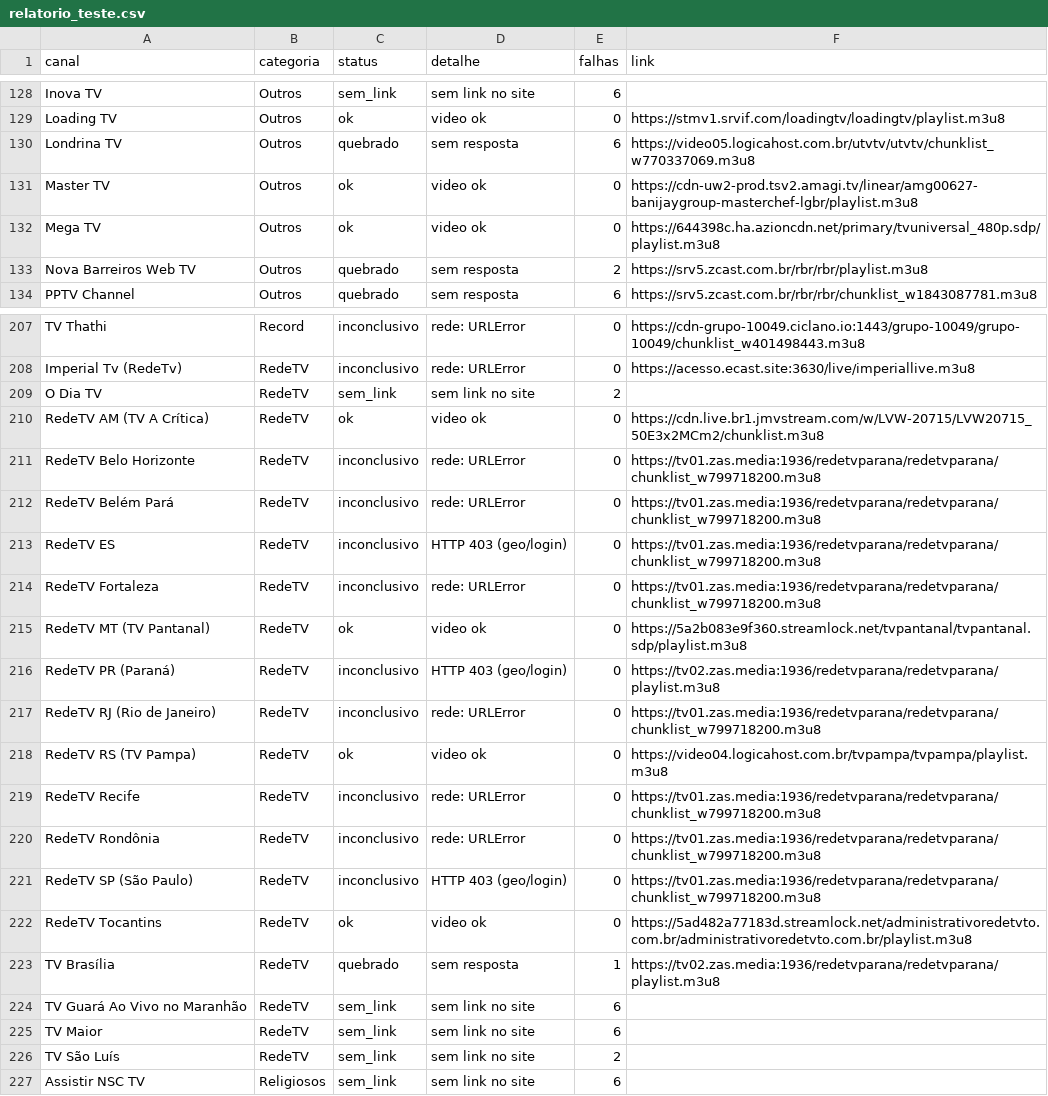
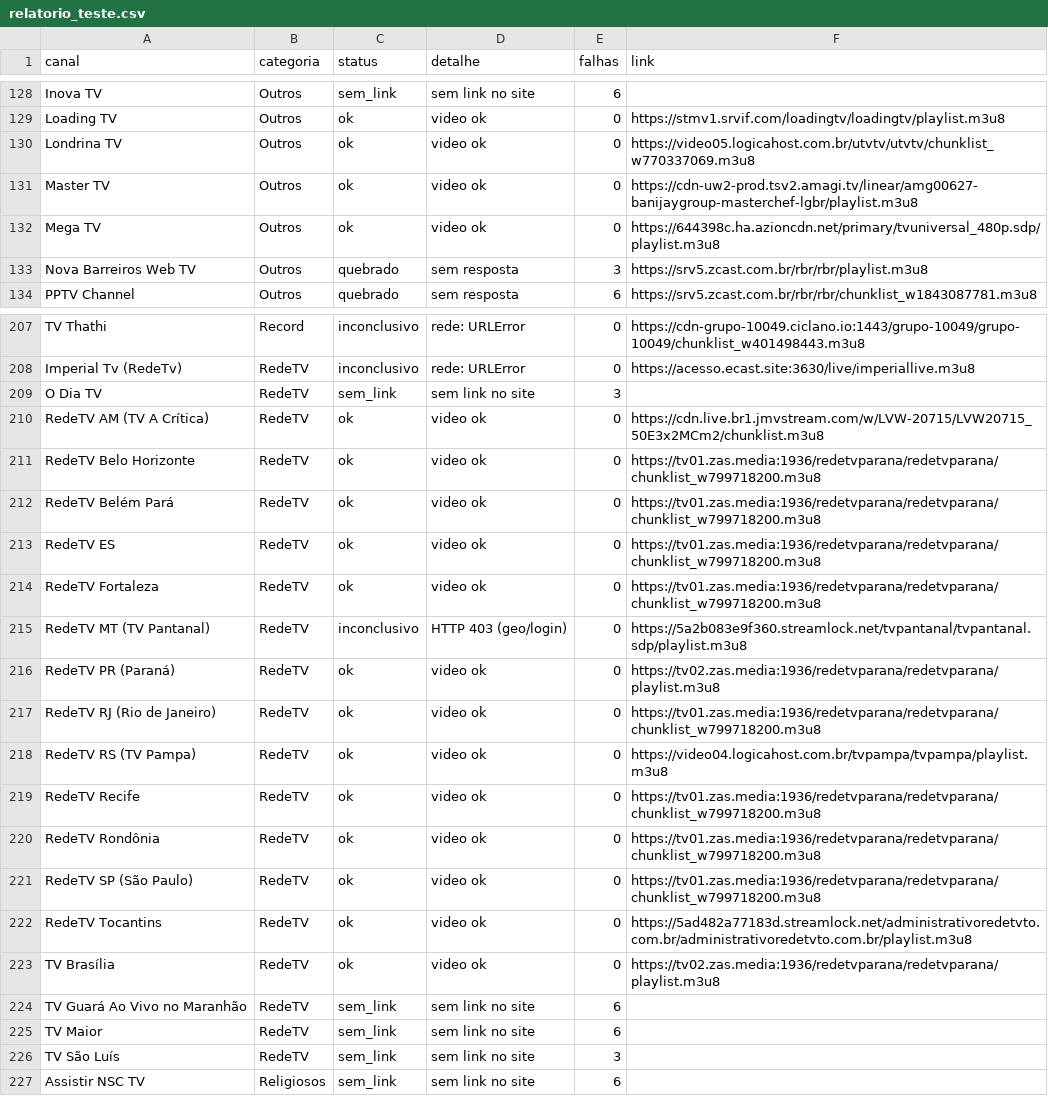
Before and after one commit to josemtocco/fotodicas, a CSV file: relatorio_teste.csv, drawn as a sheet; only a part is shown, gaps mark what is left out; the diff covers the shown part only.

```diff
--- a/relatorio_teste.csv
+++ b/relatorio_teste.csv
@@ -129,6 +129,6 @@ Inova TV;Outros;sem_link;sem link no site;6;
 Loading TV;Outros;ok;video ok;0;https://stmv1.srvif.com/loadingtv/loadingtv/playlist.m3u8
-Londrina TV;Outros;quebrado;sem resposta;6;https://video05.logicahost.com.br/utvtv/utvtv/chunklist_w770337069.m3u8
+Londrina TV;Outros;ok;video ok;0;https://video05.logicahost.com.br/utvtv/utvtv/chunklist_w770337069.m3u8
 Master TV;Outros;ok;video ok;0;https://cdn-uw2-prod.tsv2.amagi.tv/linear/amg00627-banijaygroup-masterchef-lgbr/playlist.m3u8
 Mega TV;Outros;ok;video ok;0;https://644398c.ha.azioncdn.net/primary/tvuniversal_480p.sdp/playlist.m3u8
-Nova Barreiros Web TV;Outros;quebrado;sem resposta;2;https://srv5.zcast.com.br/rbr/rbr/playlist.m3u8
+Nova Barreiros Web TV;Outros;quebrado;sem resposta;3;https://srv5.zcast.com.br/rbr/rbr/playlist.m3u8
 PPTV Channel;Outros;quebrado;sem resposta;6;https://srv5.zcast.com.br/rbr/rbr/chunklist_w1843087781.m3u8
@@ -208,20 +208,20 @@ TV Thathi;Record;inconclusivo;rede: URLError;0;https://cdn-grupo-10049.ciclano.i
 Imperial Tv (RedeTv);RedeTV;inconclusivo;rede: URLError;0;https://acesso.ecast.site:3630/live/imperiallive.m3u8
-O Dia TV;RedeTV;sem_link;sem link no site;2;
+O Dia TV;RedeTV;sem_link;sem link no site;3;
 RedeTV AM (TV A Crítica);RedeTV;ok;video ok;0;https://cdn.live.br1.jmvstream.com/w/LVW-20715/LVW20715_50E3x2MCm2/chunklist.m3u8
-RedeTV Belo Horizonte;RedeTV;inconclusivo;rede: URLError;0;https://tv01.zas.media:1936/redetvparana/redetvparana/chunklist_w799718200.m3u8
-RedeTV Belém Pará;RedeTV;inconclusivo;rede: URLError;0;https://tv01.zas.media:1936/redetvparana/redetvparana/chunklist_w799718200.m3u8
-RedeTV ES;RedeTV;inconclusivo;HTTP 403 (geo/login);0;https://tv01.zas.media:1936/redetvparana/redetvparana/chunklist_w799718200.m3u8
-RedeTV Fortaleza;RedeTV;inconclusivo;rede: URLError;0;https://tv01.zas.media:1936/redetvparana/redetvparana/chunklist_w799718200.m3u8
-RedeTV MT (TV Pantanal);RedeTV;ok;video ok;0;https://5a2b083e9f360.streamlock.net/tvpantanal/tvpantanal.sdp/playlist.m3u8
-RedeTV PR (Paraná);RedeTV;inconclusivo;HTTP 403 (geo/login);0;https://tv02.zas.media:1936/redetvparana/redetvparana/playlist.m3u8
-RedeTV RJ (Rio de Janeiro);RedeTV;inconclusivo;rede: URLError;0;https://tv01.zas.media:1936/redetvparana/redetvparana/chunklist_w799718200.m3u8
+RedeTV Belo Horizonte;RedeTV;ok;video ok;0;https://tv01.zas.media:1936/redetvparana/redetvparana/chunklist_w799718200.m3u8
+RedeTV Belém Pará;RedeTV;ok;video ok;0;https://tv01.zas.media:1936/redetvparana/redetvparana/chunklist_w799718200.m3u8
+RedeTV ES;RedeTV;ok;video ok;0;https://tv01.zas.media:1936/redetvparana/redetvparana/chunklist_w799718200.m3u8
+RedeTV Fortaleza;RedeTV;ok;video ok;0;https://tv01.zas.media:1936/redetvparana/redetvparana/chunklist_w799718200.m3u8
+RedeTV MT (TV Pantanal);RedeTV;inconclusivo;HTTP 403 (geo/login);0;https://5a2b083e9f360.streamlock.net/tvpantanal/tvpantanal.sdp/playlist.m3u8
+RedeTV PR (Paraná);RedeTV;ok;video ok;0;https://tv02.zas.media:1936/redetvparana/redetvparana/playlist.m3u8
+RedeTV RJ (Rio de Janeiro);RedeTV;ok;video ok;0;https://tv01.zas.media:1936/redetvparana/redetvparana/chunklist_w799718200.m3u8
 RedeTV RS (TV Pampa);RedeTV;ok;video ok;0;https://video04.logicahost.com.br/tvpampa/tvpampa/playlist.m3u8
-RedeTV Recife;RedeTV;inconclusivo;rede: URLError;0;https://tv01.zas.media:1936/redetvparana/redetvparana/chunklist_w799718200.m3u8
-RedeTV Rondônia;RedeTV;inconclusivo;rede: URLError;0;https://tv01.zas.media:1936/redetvparana/redetvparana/chunklist_w799718200.m3u8
-RedeTV SP (São Paulo);RedeTV;inconclusivo;HTTP 403 (geo/login);0;https://tv01.zas.media:1936/redetvparana/redetvparana/chunklist_w799718200.m3u8
+RedeTV Recife;RedeTV;ok;video ok;0;https://tv01.zas.media:1936/redetvparana/redetvparana/chunklist_w799718200.m3u8
+RedeTV Rondônia;RedeTV;ok;video ok;0;https://tv01.zas.media:1936/redetvparana/redetvparana/chunklist_w799718200.m3u8
+RedeTV SP (São Paulo);RedeTV;ok;video ok;0;https://tv01.zas.media:1936/redetvparana/redetvparana/chunklist_w799718200.m3u8
 RedeTV Tocantins;RedeTV;ok;video ok;0;https://5ad482a77183d.streamlock.net/administrativoredetvto.com.br/administrativoredetvto.com.br/playlist.m3u8
-TV Brasília;RedeTV;quebrado;sem resposta;1;https://tv02.zas.media:1936/redetvparana/redetvparana/playlist.m3u8
+TV Brasília;RedeTV;ok;video ok;0;https://tv02.zas.media:1936/redetvparana/redetvparana/playlist.m3u8
 TV Guará Ao Vivo no Maranhão;RedeTV;sem_link;sem link no site;6;
 TV Maior;RedeTV;sem_link;sem link no site;6;
-TV São Luís;RedeTV;sem_link;sem link no site;2;
+TV São Luís;RedeTV;sem_link;sem link no site;3;
 Assistir NSC TV;Religiosos;sem_link;sem link no site;6;
```
Also changed, not shown: 1 moved row and 24 edited cells elsewhere in this file, 2 other files.
